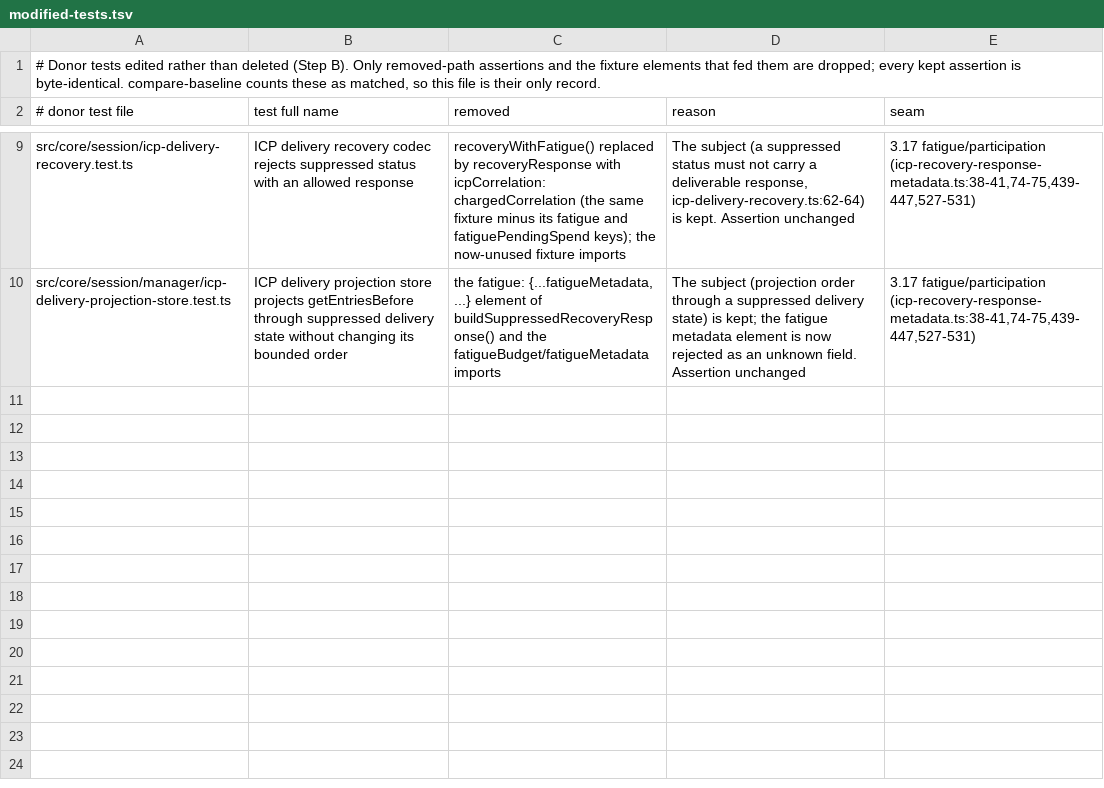
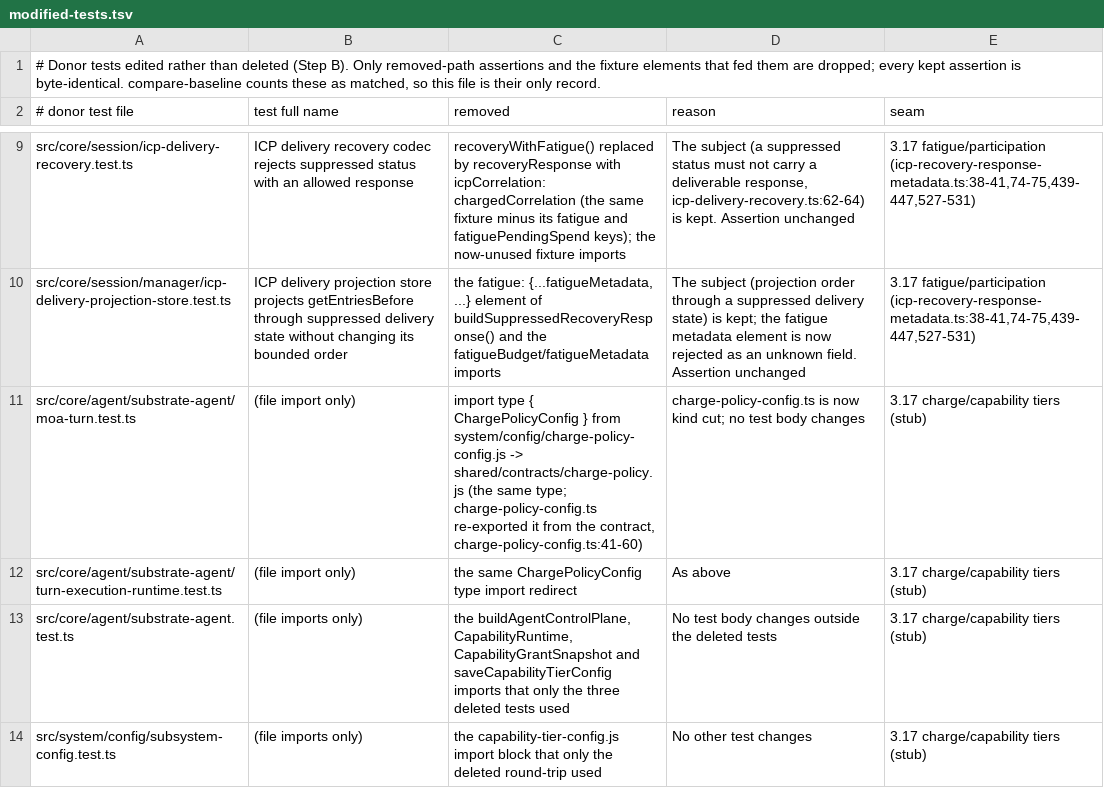
Before and after one commit to CGIC-AI/psfn-lite, a TSV file: packages/companion/extraction/modified-tests.tsv, drawn as a sheet; only a part is shown, gaps mark what is left out; the diff names each change by its address in the sheet, - before the commit and + after, or states it on an @@ line.

```diff
--- a/packages/companion/extraction/modified-tests.tsv
+++ b/packages/companion/extraction/modified-tests.tsv
+row 11: src/core/agent/substrate-agent/moa-turn.test.ts | (file import only) | import type { ChargePolicyConfig } from system/config/charge-policy-config.js -> shared/contracts/charge-policy.js (the same type; charge-policy-config.ts re-exported it from the contract, charge-policy-config.ts:41-60) | charge-policy-config.ts is now kind cut; no test body changes | 3.17 charge/capability tiers (stub)
+row 12: src/core/agent/substrate-agent/turn-execution-runtime.test.ts | (file import only) | the same ChargePolicyConfig type import redirect | As above | 3.17 charge/capability tiers (stub)
+row 13: src/core/agent/substrate-agent.test.ts | (file imports only) | the buildAgentControlPlane, CapabilityRuntime, CapabilityGrantSnapshot and saveCapabilityTierConfig imports that only the three deleted tests used | No test body changes outside the deleted tests | 3.17 charge/capability tiers (stub)
+row 14: src/system/config/subsystem-config.test.ts | (file imports only) | the capability-tier-config.js import block that only the deleted round-trip used | No other test changes | 3.17 charge/capability tiers (stub)
```
Also changed, not shown: packages/companion/extraction/cuts.tsv, packages/companion/extraction/deleted-tests.tsv, 16 other files.
